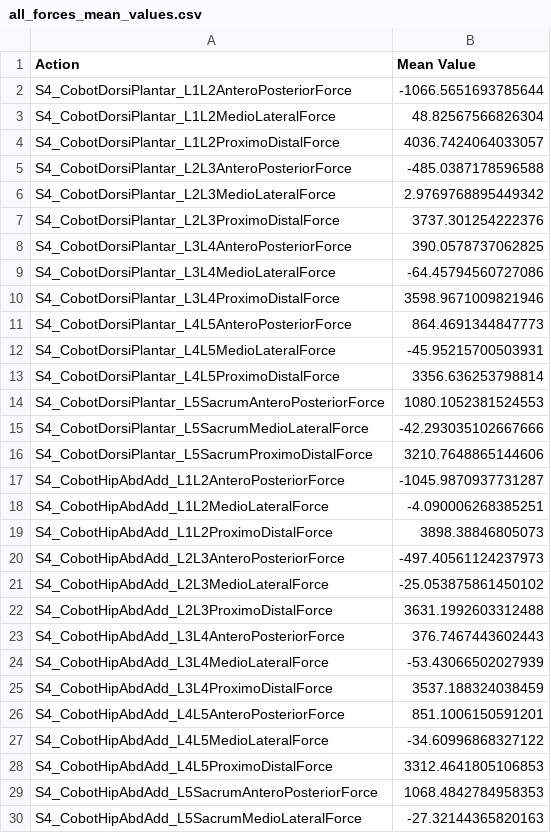
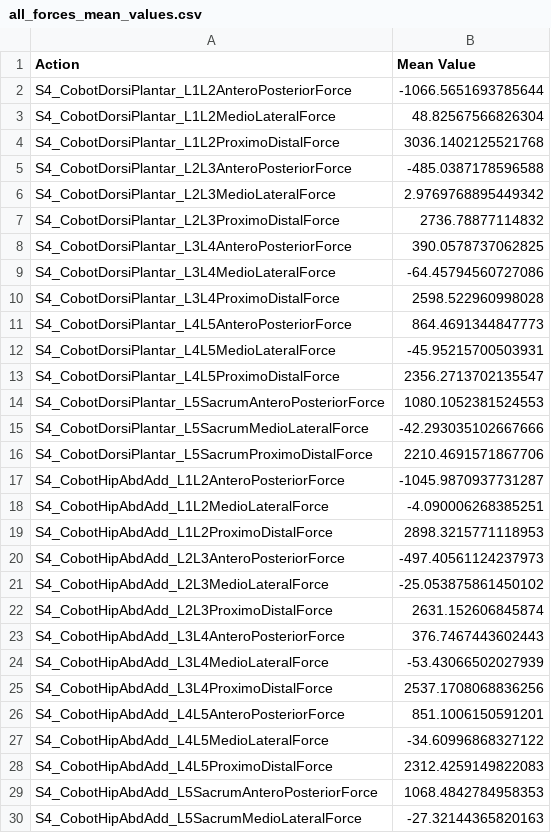
Before and after one commit to yx-elite/csv-data-editor-fyp, a CSV file: all_forces_mean_values.csv, drawn as a sheet; only a part is shown; the diff covers the shown part only.

```diff
--- a/all_forces_mean_values.csv
+++ b/all_forces_mean_values.csv
@@ -3,27 +3,27 @@ S4_CobotDorsiPlantar_L1L2AnteroPosteriorForce,-1066.5651693785644
 S4_CobotDorsiPlantar_L1L2MedioLateralForce,48.82567566826304
-S4_CobotDorsiPlantar_L1L2ProximoDistalForce,4036.7424064033057
+S4_CobotDorsiPlantar_L1L2ProximoDistalForce,3036.1402125521768
 S4_CobotDorsiPlantar_L2L3AnteroPosteriorForce,-485.0387178596588
 S4_CobotDorsiPlantar_L2L3MedioLateralForce,2.9769768895449342
-S4_CobotDorsiPlantar_L2L3ProximoDistalForce,3737.301254222376
+S4_CobotDorsiPlantar_L2L3ProximoDistalForce,2736.78877114832
 S4_CobotDorsiPlantar_L3L4AnteroPosteriorForce,390.0578737062825
 S4_CobotDorsiPlantar_L3L4MedioLateralForce,-64.45794560727086
-S4_CobotDorsiPlantar_L3L4ProximoDistalForce,3598.9671009821946
+S4_CobotDorsiPlantar_L3L4ProximoDistalForce,2598.522960998028
 S4_CobotDorsiPlantar_L4L5AnteroPosteriorForce,864.4691344847773
 S4_CobotDorsiPlantar_L4L5MedioLateralForce,-45.95215700503931
-S4_CobotDorsiPlantar_L4L5ProximoDistalForce,3356.636253798814
+S4_CobotDorsiPlantar_L4L5ProximoDistalForce,2356.2713702135547
 S4_CobotDorsiPlantar_L5SacrumAnteroPosteriorForce,1080.1052381524553
 S4_CobotDorsiPlantar_L5SacrumMedioLateralForce,-42.293035102667666
-S4_CobotDorsiPlantar_L5SacrumProximoDistalForce,3210.7648865144606
+S4_CobotDorsiPlantar_L5SacrumProximoDistalForce,2210.4691571867706
 S4_CobotHipAbdAdd_L1L2AnteroPosteriorForce,-1045.9870937731287
 S4_CobotHipAbdAdd_L1L2MedioLateralForce,-4.090006268385251
-S4_CobotHipAbdAdd_L1L2ProximoDistalForce,3898.38846805073
+S4_CobotHipAbdAdd_L1L2ProximoDistalForce,2898.3215771118953
 S4_CobotHipAbdAdd_L2L3AnteroPosteriorForce,-497.40561124237973
 S4_CobotHipAbdAdd_L2L3MedioLateralForce,-25.053875861450102
-S4_CobotHipAbdAdd_L2L3ProximoDistalForce,3631.1992603312488
+S4_CobotHipAbdAdd_L2L3ProximoDistalForce,2631.152606845874
 S4_CobotHipAbdAdd_L3L4AnteroPosteriorForce,376.7467443602443
 S4_CobotHipAbdAdd_L3L4MedioLateralForce,-53.43066502027939
-S4_CobotHipAbdAdd_L3L4ProximoDistalForce,3537.188324038459
+S4_CobotHipAbdAdd_L3L4ProximoDistalForce,2537.1708068836256
 S4_CobotHipAbdAdd_L4L5AnteroPosteriorForce,851.1006150591201
 S4_CobotHipAbdAdd_L4L5MedioLateralForce,-34.60996868327122
-S4_CobotHipAbdAdd_L4L5ProximoDistalForce,3312.4641805106853
+S4_CobotHipAbdAdd_L4L5ProximoDistalForce,2312.4259149822083
 S4_CobotHipAbdAdd_L5SacrumAnteroPosteriorForce,1068.4842784958353
```
Also changed, not shown: 71 edited cells elsewhere in this file, 3 other files.
